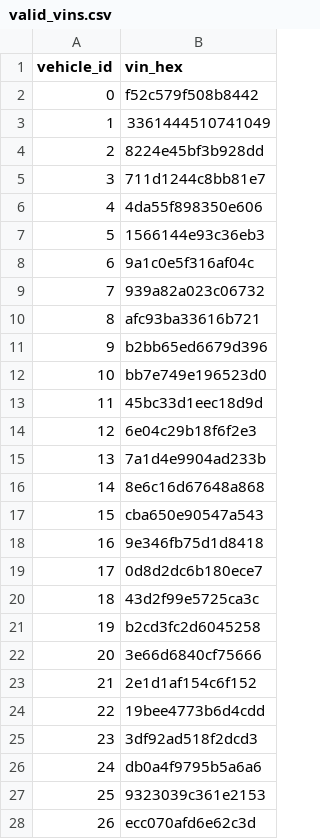
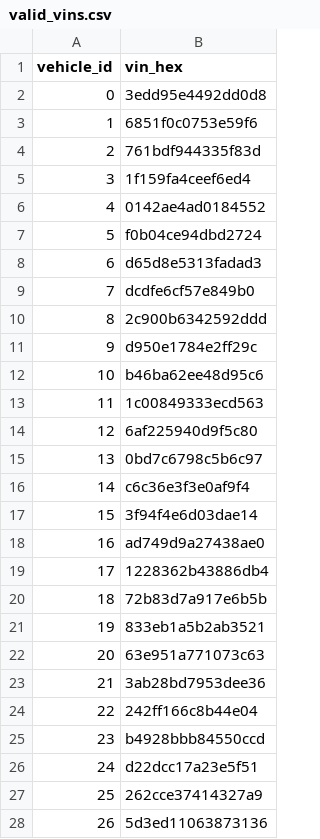
Before and after one commit to NinaMadu/ns3-sdven-sybil-detector, a CSV file: sybil-attack/inputs/valid_vins.csv, drawn as a sheet; only a part is shown; the diff covers the shown part only.

```diff
--- a/sybil-attack/inputs/valid_vins.csv
+++ b/sybil-attack/inputs/valid_vins.csv
@@ -1,28 +1,28 @@
 vehicle_id,vin_hex
-0,f52c579f508b8442
-1,3361444510741049
-2,8224e45bf3b928dd
-3,711d1244c8bb81e7
-4,4da55f898350e606
-5,1566144e93c36eb3
-6,9a1c0e5f316af04c
-7,939a82a023c06732
-8,afc93ba33616b721
-9,b2bb65ed6679d396
-10,bb7e749e196523d0
-11,45bc33d1eec18d9d
-12,6e04c29b18f6f2e3
-13,7a1d4e9904ad233b
-14,8e6c16d67648a868
-15,cba650e90547a543
-16,9e346fb75d1d8418
-17,0d8d2dc6b180ece7
-18,43d2f99e5725ca3c
-19,b2cd3fc2d6045258
-20,3e66d6840cf75666
-21,2e1d1af154c6f152
-22,19bee4773b6d4cdd
-23,3df92ad518f2dcd3
-24,db0a4f9795b5a6a6
-25,9323039c361e2153
-26,ecc070afd6e62c3d
+0,3edd95e4492dd0d8
+1,6851f0c0753e59f6
+2,761bdf944335f83d
+3,1f159fa4ceef6ed4
+4,0142ae4ad0184552
+5,f0b04ce94dbd2724
+6,d65d8e5313fadad3
+7,dcdfe6cf57e849b0
+8,2c900b6342592ddd
+9,d950e1784e2ff29c
+10,b46ba62ee48d95c6
+11,1c00849333ecd563
+12,6af225940d9f5c80
+13,0bd7c6798c5b6c97
+14,c6c36e3f3e0af9f4
+15,3f94f4e6d03dae14
+16,ad749d9a27438ae0
+17,1228362b43886db4
+18,72b83d7a917e6b5b
+19,833eb1a5b2ab3521
+20,63e951a771073c63
+21,3ab28bd7953dee36
+22,242ff166c8b44e04
+23,b4928bbb84550ccd
+24,d22dcc17a23e5f51
+25,262cce37414327a9
+26,5d3ed11063873136
```
Also changed, not shown: 73 added rows elsewhere in this file, sybil-attack/inputs/vehicle_vins.csv, 8 other files.
